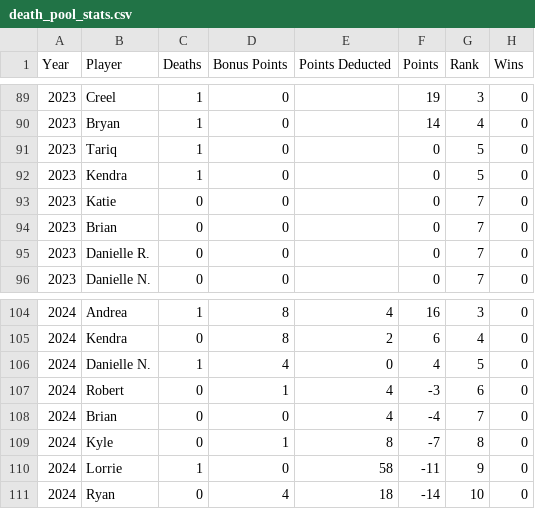
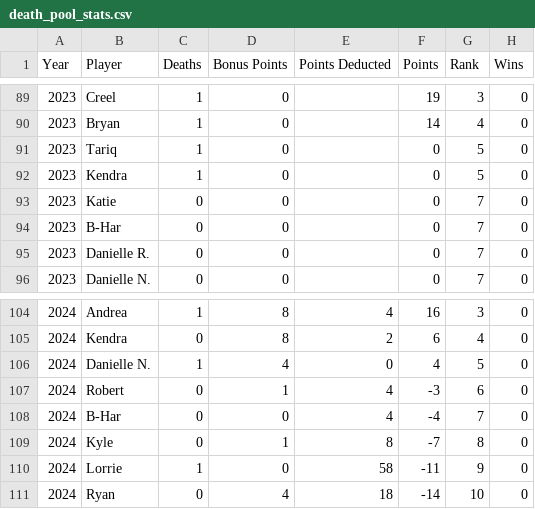
Before and after one commit to b-harr/death-pool, a CSV file: data/death_pool_stats.csv, drawn as a sheet; only a part is shown, gaps mark what is left out; the diff covers the shown part only.

```diff
--- a/data/death_pool_stats.csv
+++ b/data/death_pool_stats.csv
@@ -93,3 +93,3 @@
 2023,Katie,0,0,,0,7,0
-2023,Brian,0,0,,0,7,0
+2023,B-Har,0,0,,0,7,0
 2023,Danielle R.,0,0,,0,7,0
@@ -107,3 +107,3 @@
 2024,Robert,0,1,4,-3,6,0
-2024,Brian,0,0,4,-4,7,0
+2024,B-Har,0,0,4,-4,7,0
 2024,Kyle,0,1,8,-7,8,0
```
Also changed, not shown: 14 edited cells elsewhere in this file, 1 other file.
